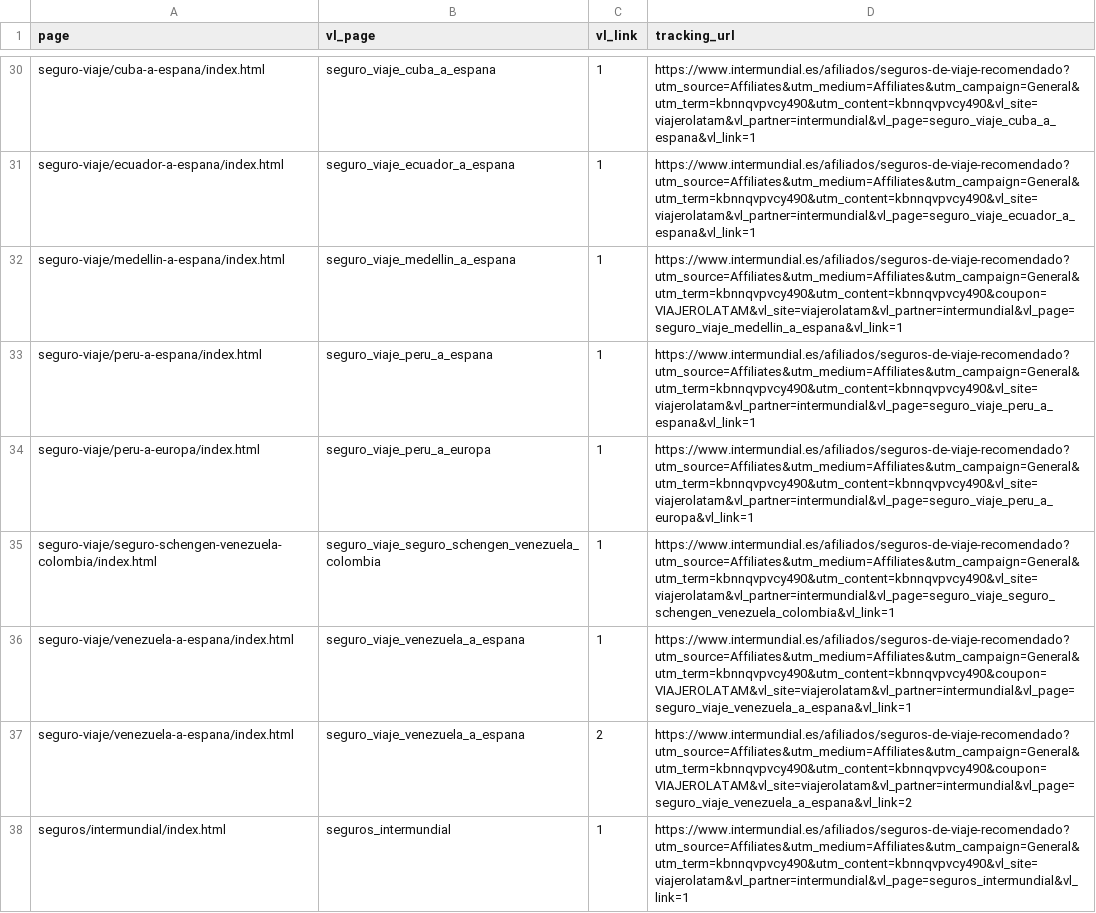
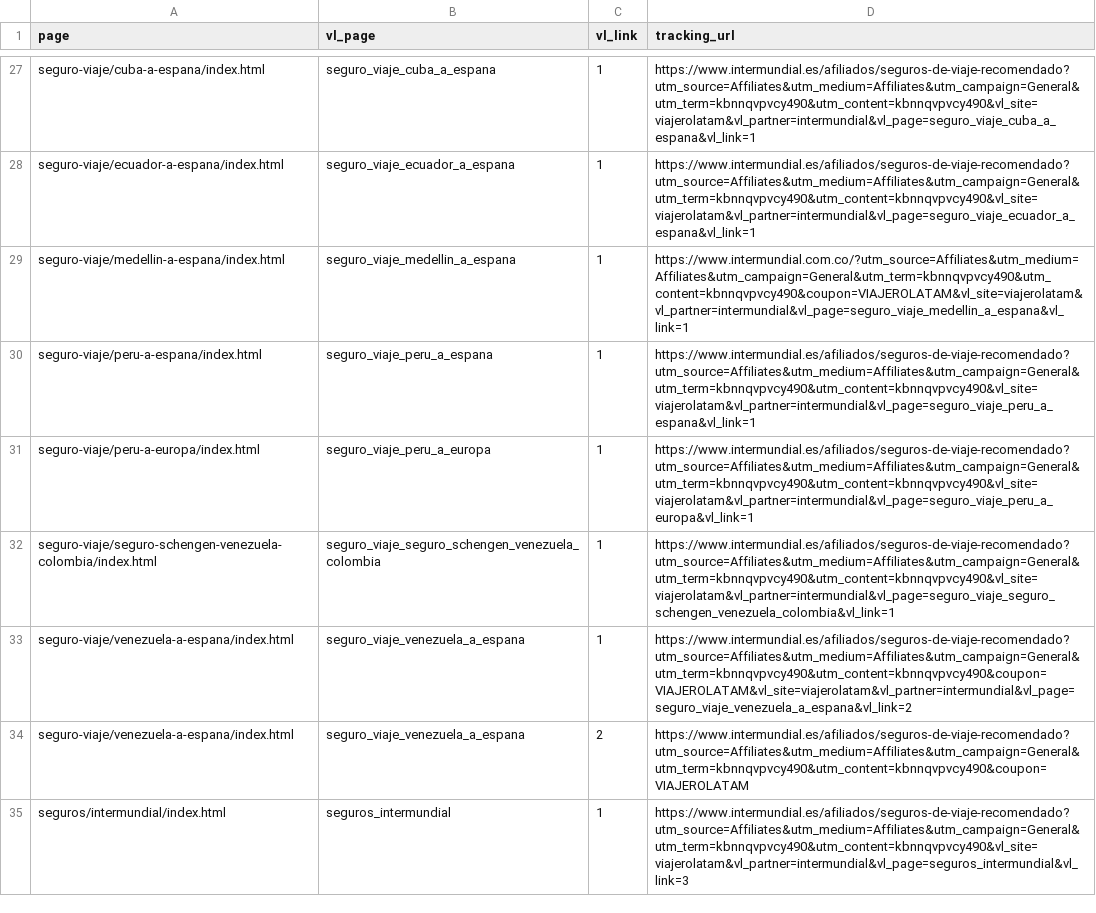
Before and after one commit to justinasspokas-star/viajerolatam, a CSV file: INTERMUNDIAL_PAGE_TRACKING_LINKS.csv, drawn as a sheet; only a part is shown, gaps mark what is left out; the diff covers the shown part only.

```diff
--- a/INTERMUNDIAL_PAGE_TRACKING_LINKS.csv
+++ b/INTERMUNDIAL_PAGE_TRACKING_LINKS.csv
@@ -31,3 +28,3 @@ seguro-viaje/cuba-a-espana/index.html,seguro_viaje_cuba_a_espana,1,https://www.i
 seguro-viaje/ecuador-a-espana/index.html,seguro_viaje_ecuador_a_espana,1,https://www.intermundial.es/afiliados/seguros-de-viaje-recomendado?utm_source=Affiliates&utm_medium=Affiliates&utm_campaign=General&utm_term=kbnnqvpvcy490&utm_content=kbnnqvpvcy490&vl_site=viajerolatam&vl_partner=intermundial&vl_page=seguro_viaje_ecuador_a_espana&vl_link=1
-seguro-viaje/medellin-a-espana/index.html,seguro_viaje_medellin_a_espana,1,https://www.intermundial.es/afiliados/seguros-de-viaje-recomendado?utm_source=Affiliates&utm_medium=Affiliates&utm_campaign=General&utm_term=kbnnqvpvcy490&utm_content=kbnnqvpvcy490&coupon=VIAJEROLATAM&vl_site=viajerolatam&vl_partner=intermundial&vl_page=seguro_viaje_medellin_a_espana&vl_link=1
+seguro-viaje/medellin-a-espana/index.html,seguro_viaje_medellin_a_espana,1,https://www.intermundial.com.co/?utm_source=Affiliates&utm_medium=Affiliates&utm_campaign=General&utm_term=kbnnqvpvcy490&utm_content=kbnnqvpvcy490&coupon=VIAJEROLATAM&vl_site=viajerolatam&vl_partner=intermundial&vl_page=seguro_viaje_medellin_a_espana&vl_link=1
 seguro-viaje/peru-a-espana/index.html,seguro_viaje_peru_a_espana,1,https://www.intermundial.es/afiliados/seguros-de-viaje-recomendado?utm_source=Affiliates&utm_medium=Affiliates&utm_campaign=General&utm_term=kbnnqvpvcy490&utm_content=kbnnqvpvcy490&vl_site=viajerolatam&vl_partner=intermundial&vl_page=seguro_viaje_peru_a_espana&vl_link=1
@@ -35,4 +32,4 @@ seguro-viaje/peru-a-europa/index.html,seguro_viaje_peru_a_europa,1,https://www.i
 seguro-viaje/seguro-schengen-venezuela-colombia/index.html,seguro_viaje_seguro_schengen_venezuela_colombia,1,https://www.intermundial.es/afiliados/seguros-de-viaje-recomendado?utm_source=Affiliates&utm_medium=Affiliates&utm_campaign=General&utm_term=kbnnqvpvcy490&utm_content=kbnnqvpvcy490&vl_site=viajerolatam&vl_partner=intermundial&vl_page=seguro_viaje_seguro_schengen_venezuela_colombia&vl_link=1
-seguro-viaje/venezuela-a-espana/index.html,seguro_viaje_venezuela_a_espana,1,https://www.intermundial.es/afiliados/seguros-de-viaje-recomendado?utm_source=Affiliates&utm_medium=Affiliates&utm_campaign=General&utm_term=kbnnqvpvcy490&utm_content=kbnnqvpvcy490&coupon=VIAJEROLATAM&vl_site=viajerolatam&vl_partner=intermundial&vl_page=seguro_viaje_venezuela_a_espana&vl_link=1
-seguro-viaje/venezuela-a-espana/index.html,seguro_viaje_venezuela_a_espana,2,https://www.intermundial.es/afiliados/seguros-de-viaje-recomendado?utm_source=Affiliates&utm_medium=Affiliates&utm_campaign=General&utm_term=kbnnqvpvcy490&utm_content=kbnnqvpvcy490&coupon=VIAJEROLATAM&vl_site=viajerolatam&vl_partner=intermundial&vl_page=seguro_viaje_venezuela_a_espana&vl_link=2
-seguros/intermundial/index.html,seguros_intermundial,1,https://www.intermundial.es/afiliados/seguros-de-viaje-recomendado?utm_source=Affiliates&utm_medium=Affiliates&utm_campaign=General&utm_term=kbnnqvpvcy490&utm_content=kbnnqvpvcy490&vl_site=viajerolatam&vl_partner=intermundial&vl_page=seguros_intermundial&vl_link=1
+seguro-viaje/venezuela-a-espana/index.html,seguro_viaje_venezuela_a_espana,1,https://www.intermundial.es/afiliados/seguros-de-viaje-recomendado?utm_source=Affiliates&utm_medium=Affiliates&utm_campaign=General&utm_term=kbnnqvpvcy490&utm_content=kbnnqvpvcy490&coupon=VIAJEROLATAM&vl_site=viajerolatam&vl_partner=intermundial&vl_page=seguro_viaje_venezuela_a_espana&vl_link=2
+seguro-viaje/venezuela-a-espana/index.html,seguro_viaje_venezuela_a_espana,2,https://www.intermundial.es/afiliados/seguros-de-viaje-recomendado?utm_source=Affiliates&utm_medium=Affiliates&utm_campaign=General&utm_term=kbnnqvpvcy490&utm_content=kbnnqvpvcy490&coupon=VIAJEROLATAM
+seguros/intermundial/index.html,seguros_intermundial,1,https://www.intermundial.es/afiliados/seguros-de-viaje-recomendado?utm_source=Affiliates&utm_medium=Affiliates&utm_campaign=General&utm_term=kbnnqvpvcy490&utm_content=kbnnqvpvcy490&vl_site=viajerolatam&vl_partner=intermundial&vl_page=seguros_intermundial&vl_link=3
```
Also changed, not shown: 3 removed rows and 27 edited cells elsewhere in this file, 16 other files.
